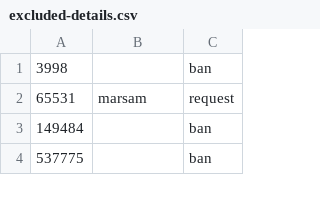
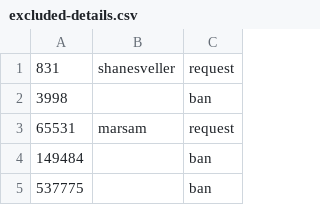
Before and after one commit to NixOS/SC-election-2025, a CSV file: excluded-details.csv, drawn as a sheet; only a part is shown; the diff names each change by its address in the sheet, - before the commit and + after, or states it on an @@ line.

Commit message:
Exclude a contributor due to emailed request

```diff
--- a/excluded-details.csv
+++ b/excluded-details.csv
+row 1: 831 | shanesveller | request
```
Also changed, not shown: eligible.csv, excluded.csv.
